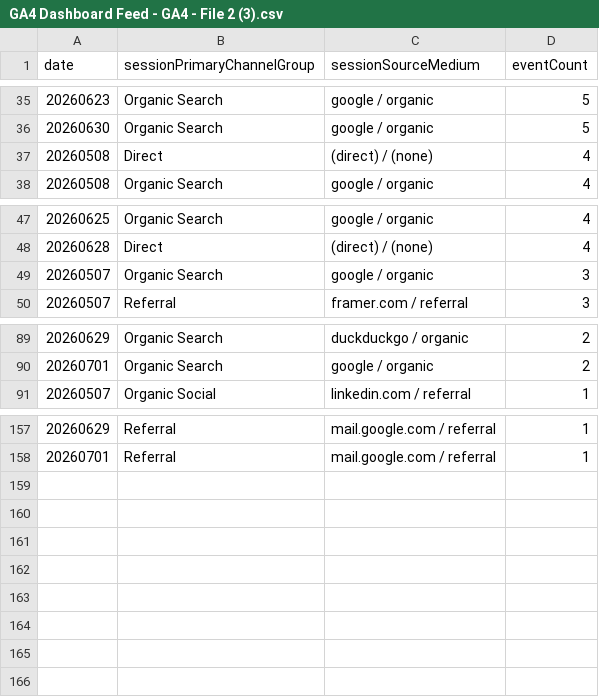
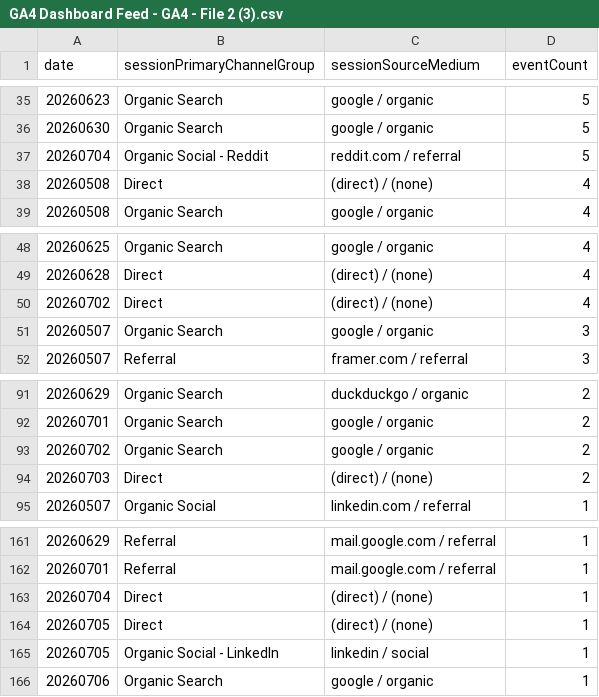
Before and after one commit to UncleAchoo/growth-dashboard, a CSV file: data/GA4 Dashboard Feed - GA4 - File 2 (3).csv, drawn as a sheet; only a part is shown, gaps mark what is left out; the diff names each change by its address in the sheet, - before the commit and + after, or states it on an @@ line.

Commit message:
data refresh 07/06

```diff
--- a/data/GA4 Dashboard Feed - GA4 - File 2 (3).csv
+++ b/data/GA4 Dashboard Feed - GA4 - File 2 (3).csv
+row 37: 20260704 | Organic Social - Reddit | reddit.com / referral | 5
+row 50: 20260702 | Direct | (direct) / (none) | 4
+row 93: 20260702 | Organic Search | google / organic | 2
+row 94: 20260703 | Direct | (direct) / (none) | 2
+row 163: 20260704 | Direct | (direct) / (none) | 1
+row 164: 20260705 | Direct | (direct) / (none) | 1
+row 165: 20260705 | Organic Social - LinkedIn | linkedin / social | 1
+row 166: 20260706 | Organic Search | google / organic | 1
```
Also changed, not shown: data/GA4 Dashboard Feed - GA4 - File 1 (3).csv, 3 other files.
